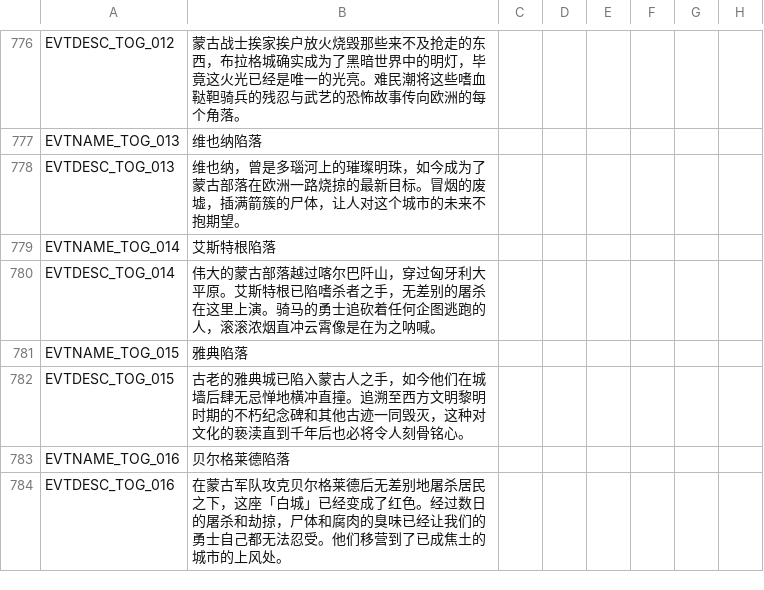
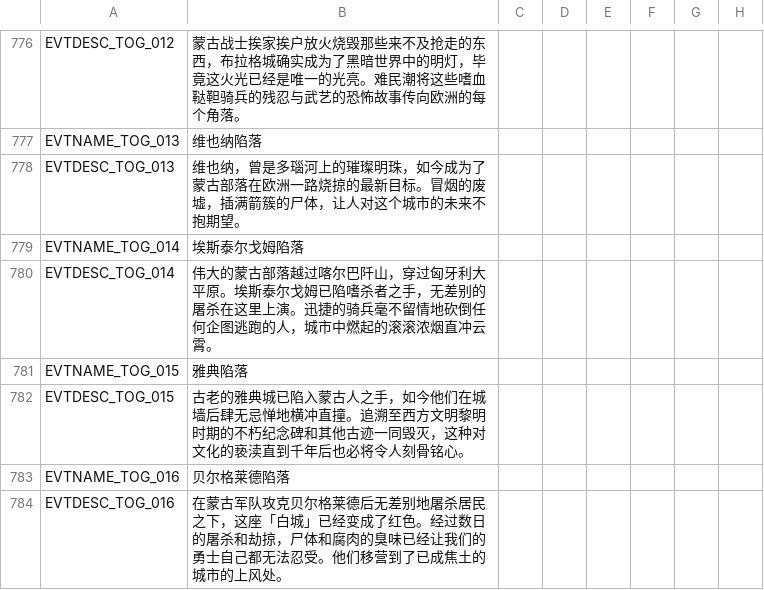
Before and after one commit to paratranz/CK2-Chinese-Localisation, a CSV file: localisation/v1_10.csv, drawn as a sheet; only a part is shown, gaps mark what is left out; the diff names each change by its address in the sheet, - before the commit and + after, or states it on an @@ line.

```diff
--- a/localisation/v1_10.csv
+++ b/localisation/v1_10.csv
-B779: 艾斯特根陷落
+B779: 埃斯泰尔戈姆陷落
-B780: …大平原。艾斯特根已陷嗜杀者之手，无差别的屠杀在这里上演。骑马的勇士追砍着任何企图逃跑的人，滚滚浓烟直冲云霄像是在为之呐喊。
+B780: …大平原。埃斯泰尔戈姆已陷嗜杀者之手，无差别的屠杀在这里上演。迅捷的骑兵毫不留情地砍倒任何企图逃跑的人，城市中燃起的滚滚浓烟直冲云霄。
```
Also changed, not shown: localisation/v1_06.csv, 6 other files.
